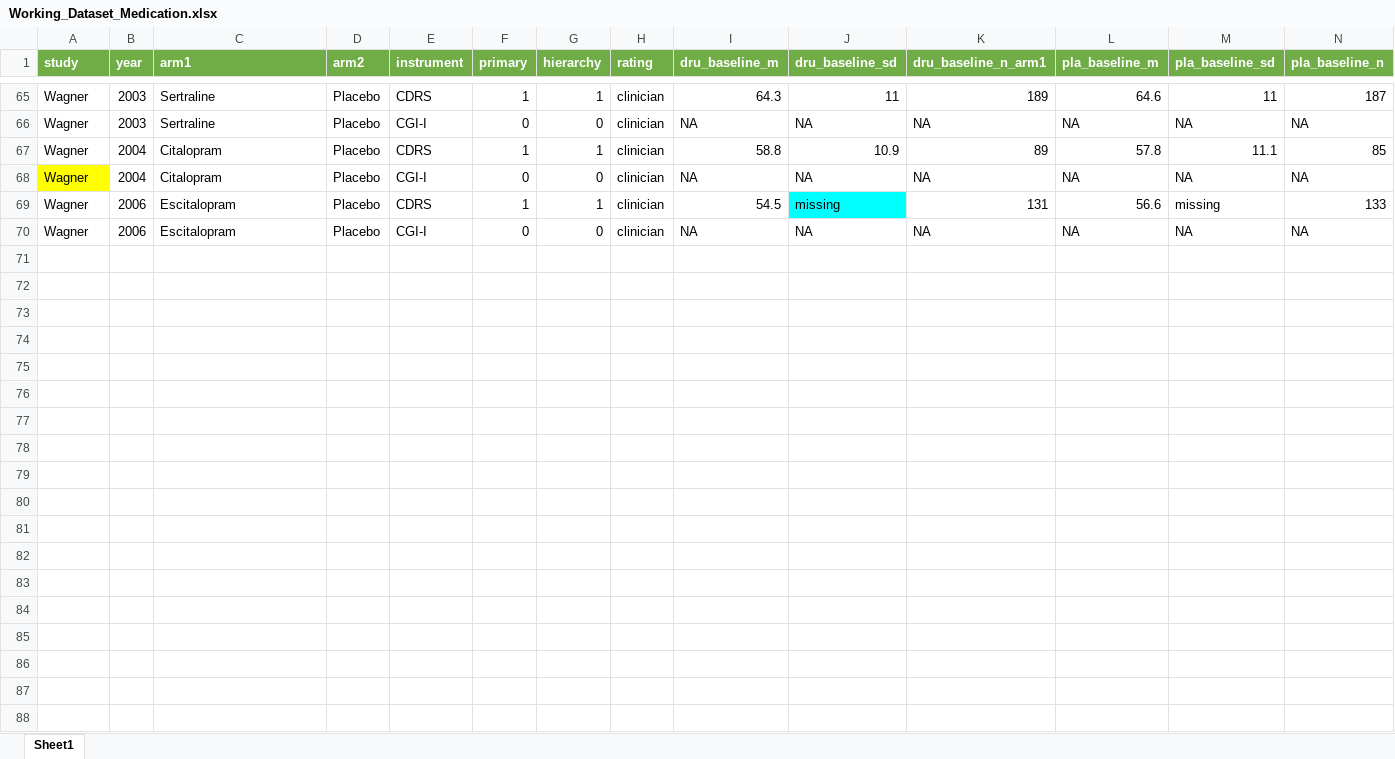
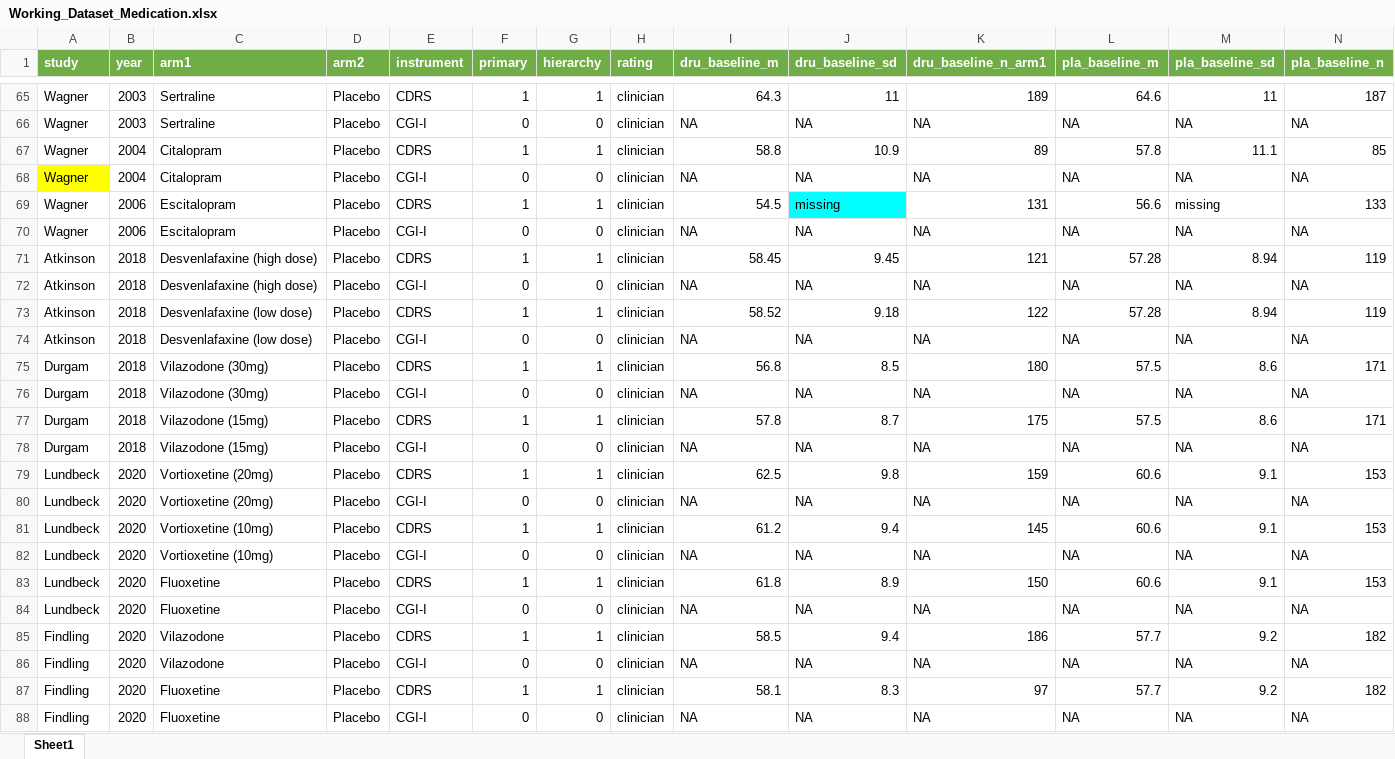
Before and after one commit to transatlantic-comppsych/apples_oranges, an Excel workbook: Working_Dataset_Medication.xlsx, sheet Sheet1, drawn as a sheet; only a part is shown, gaps mark what is left out; values as stored, in another font and other column widths than the file's, no borders; rows hold the shown columns only; the diff covers the shown part only; the diff names each change by its address in the sheet, - before the commit and + after, or states it on an @@ line.

```diff
--- a/Working_Dataset_Medication.xlsx (sheet Sheet1)
+++ b/Working_Dataset_Medication.xlsx (sheet Sheet1)
+row 71: Atkinson | 2018 | Desvenlafaxine (high dose) | Placebo | CDRS | 1 | 1 | clinician | 58.45 | 9.45 | 121 | 57.28 | 8.94 | 119
+row 72: Atkinson | 2018 | Desvenlafaxine (high dose) | Placebo | CGI-I | 0 | 0 | clinician | NA | NA | NA | NA | NA | NA
+row 73: Atkinson | 2018 | Desvenlafaxine (low dose) | Placebo | CDRS | 1 | 1 | clinician | 58.52 | 9.18 | 122 | 57.28 | 8.94 | 119
+row 74: Atkinson | 2018 | Desvenlafaxine (low dose) | Placebo | CGI-I | 0 | 0 | clinician | NA | NA | NA | NA | NA | NA
+row 75: Durgam | 2018 | Vilazodone (30mg) | Placebo | CDRS | 1 | 1 | clinician | 56.8 | 8.5 | 180 | 57.5 | 8.6 | 171
+row 76: Durgam | 2018 | Vilazodone (30mg) | Placebo | CGI-I | 0 | 0 | clinician | NA | NA | NA | NA | NA | NA
+row 77: Durgam | 2018 | Vilazodone (15mg) | Placebo | CDRS | 1 | 1 | clinician | 57.8 | 8.7 | 175 | 57.5 | 8.6 | 171
+row 78: Durgam | 2018 | Vilazodone (15mg) | Placebo | CGI-I | 0 | 0 | clinician | NA | NA | NA | NA | NA | NA
+row 79: Lundbeck | 2020 | Vortioxetine (20mg) | Placebo | CDRS | 1 | 1 | clinician | 62.5 | 9.8 | 159 | 60.6 | 9.1 | 153
+row 80: Lundbeck | 2020 | Vortioxetine (20mg) | Placebo | CGI-I | 0 | 0 | clinician | NA | NA | NA | NA | NA | NA
+row 81: Lundbeck | 2020 | Vortioxetine (10mg) | Placebo | CDRS | 1 | 1 | clinician | 61.2 | 9.4 | 145 | 60.6 | 9.1 | 153
+row 82: Lundbeck | 2020 | Vortioxetine (10mg) | Placebo | CGI-I | 0 | 0 | clinician | NA | NA | NA | NA | NA | NA
+row 83: Lundbeck | 2020 | Fluoxetine | Placebo | CDRS | 1 | 1 | clinician | 61.8 | 8.9 | 150 | 60.6 | 9.1 | 153
+row 84: Lundbeck | 2020 | Fluoxetine | Placebo | CGI-I | 0 | 0 | clinician | NA | NA | NA | NA | NA | NA
+row 85: Findling | 2020 | Vilazodone | Placebo | CDRS | 1 | 1 | clinician | 58.5 | 9.4 | 186 | 57.7 | 9.2 | 182
+row 86: Findling | 2020 | Vilazodone | Placebo | CGI-I | 0 | 0 | clinician | NA | NA | NA | NA | NA | NA
+row 87: Findling | 2020 | Fluoxetine | Placebo | CDRS | 1 | 1 | clinician | 58.1 | 8.3 | 97 | 57.7 | 9.2 | 182
+row 88: Findling | 2020 | Fluoxetine | Placebo | CGI-I | 0 | 0 | clinician | NA | NA | NA | NA | NA | NA
```
Also changed, not shown: 11 added rows elsewhere in this sheet, columns_with_missing_values.xlsx, df_appl_v_orange.xlsx, 15 other files.
